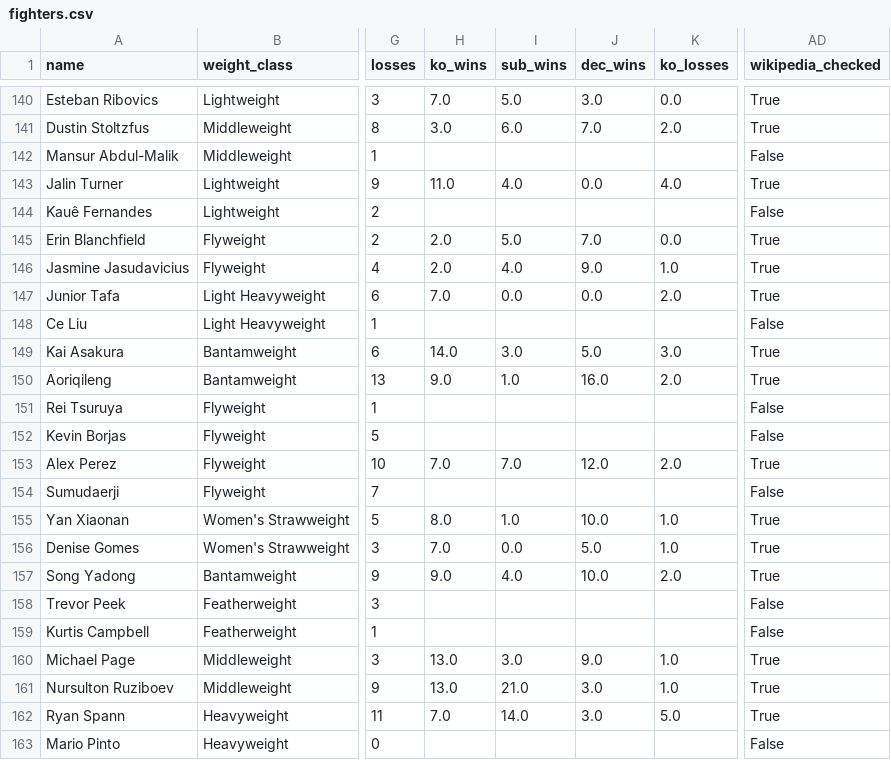
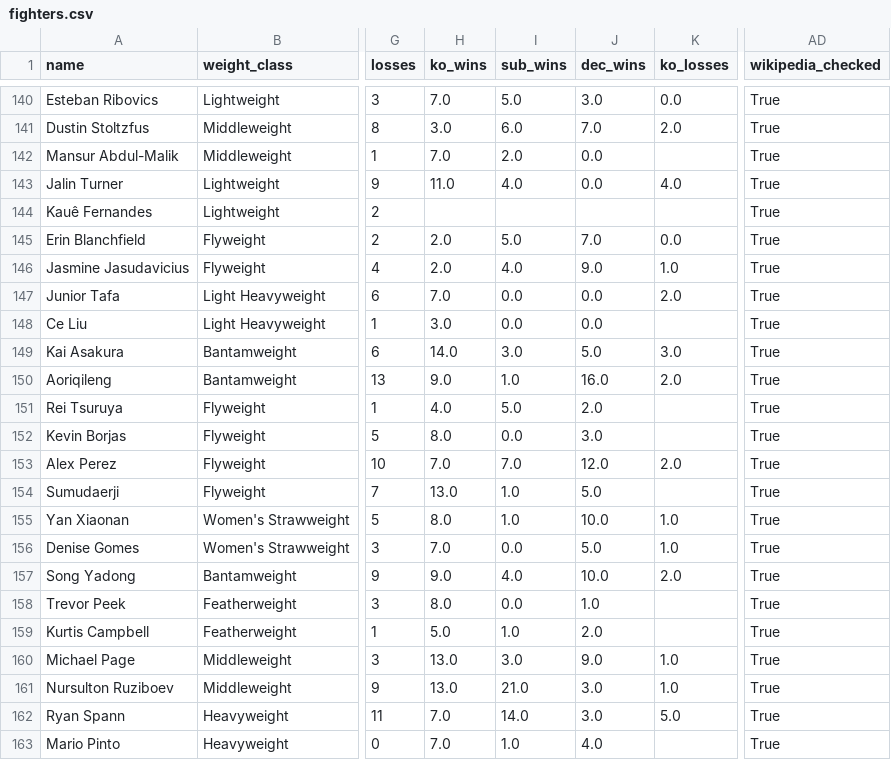
Before and after one commit to sb98park/ufc-edge-finder, a CSV file: data/fighters.csv, drawn as a sheet; only a part is shown, gaps mark what is left out; the diff covers the shown part only; the diff names each change by its address in the sheet, - before the commit and + after, or states it on an @@ line.

```diff
--- a/data/fighters.csv
+++ b/data/fighters.csv
-H142 (ko_wins): (empty)
+H142 (ko_wins): 7.0
-I142 (sub_wins): (empty)
+I142 (sub_wins): 2.0
-J142 (dec_wins): (empty)
+J142 (dec_wins): 0.0
-AD142 (wikipedia_checked): False
+AD142 (wikipedia_checked): True
-AD144 (wikipedia_checked): False
+AD144 (wikipedia_checked): True
-H148 (ko_wins): (empty)
+H148 (ko_wins): 3.0
-I148 (sub_wins): (empty)
+I148 (sub_wins): 0.0
-J148 (dec_wins): (empty)
+J148 (dec_wins): 0.0
-AD148 (wikipedia_checked): False
+AD148 (wikipedia_checked): True
-H151 (ko_wins): (empty)
+H151 (ko_wins): 4.0
-I151 (sub_wins): (empty)
+I151 (sub_wins): 5.0
-J151 (dec_wins): (empty)
+J151 (dec_wins): 2.0
-AD151:AD152 (wikipedia_checked): False
+AD151:AD152 (wikipedia_checked): True
-H152 (ko_wins): (empty)
+H152 (ko_wins): 8.0
-I152 (sub_wins): (empty)
+I152 (sub_wins): 0.0
-J152 (dec_wins): (empty)
+J152 (dec_wins): 3.0
-H154 (ko_wins): (empty)
+H154 (ko_wins): 13.0
-I154 (sub_wins): (empty)
+I154 (sub_wins): 1.0
-J154 (dec_wins): (empty)
+J154 (dec_wins): 5.0
-AD154 (wikipedia_checked): False
+AD154 (wikipedia_checked): True
-H158 (ko_wins): (empty)
+H158 (ko_wins): 8.0
-I158 (sub_wins): (empty)
+I158 (sub_wins): 0.0
-J158 (dec_wins): (empty)
+J158 (dec_wins): 1.0
-AD158:AD159 (wikipedia_checked): False
+AD158:AD159 (wikipedia_checked): True
-H159 (ko_wins): (empty)
+H159 (ko_wins): 5.0
-I159 (sub_wins): (empty)
+I159 (sub_wins): 1.0
-J159 (dec_wins): (empty)
+J159 (dec_wins): 2.0
-H163 (ko_wins): (empty)
+H163 (ko_wins): 7.0
-I163 (sub_wins): (empty)
+I163 (sub_wins): 1.0
-J163 (dec_wins): (empty)
+J163 (dec_wins): 4.0
-AD163 (wikipedia_checked): False
+AD163 (wikipedia_checked): True
```
Also changed, not shown: 58 edited cells elsewhere in this file, data/predictions_log.csv, 6 other files.
